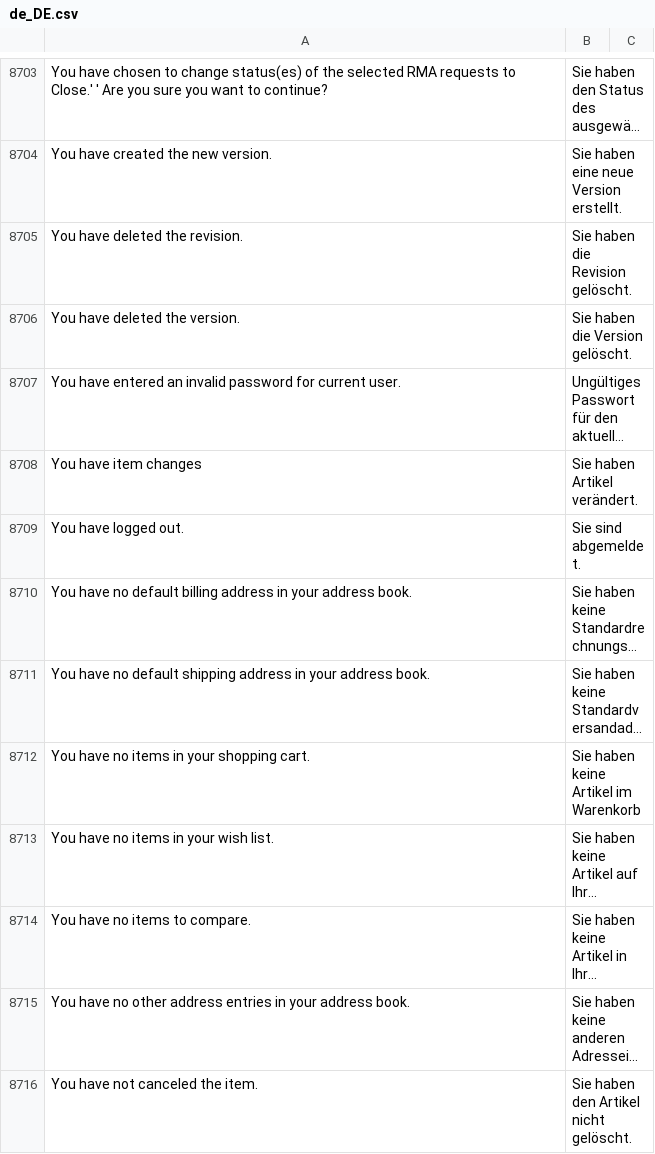
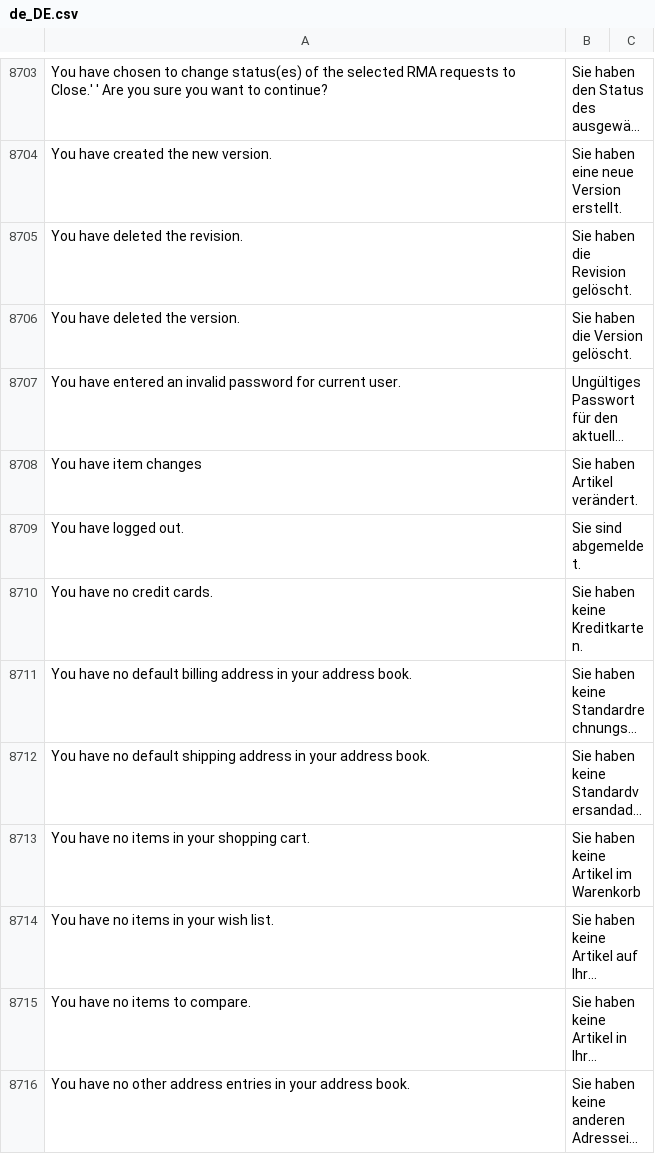
Before and after one commit to splendidinternet/Magento2_German_LocalePack_de_DE, a CSV file: de_DE.csv, drawn as a sheet; only a part is shown, gaps mark what is left out; the shorter side is filled out with more unchanged rows; long unchanged cells end in …; the diff names each change by its address in the sheet, - before the commit and + after, or states it on an @@ line.

Commit message:
translate You have no credit cards.

```diff
--- a/de_DE.csv
+++ b/de_DE.csv
+row 8710: You have no credit cards. | Sie haben keine Kreditkarten.
```
